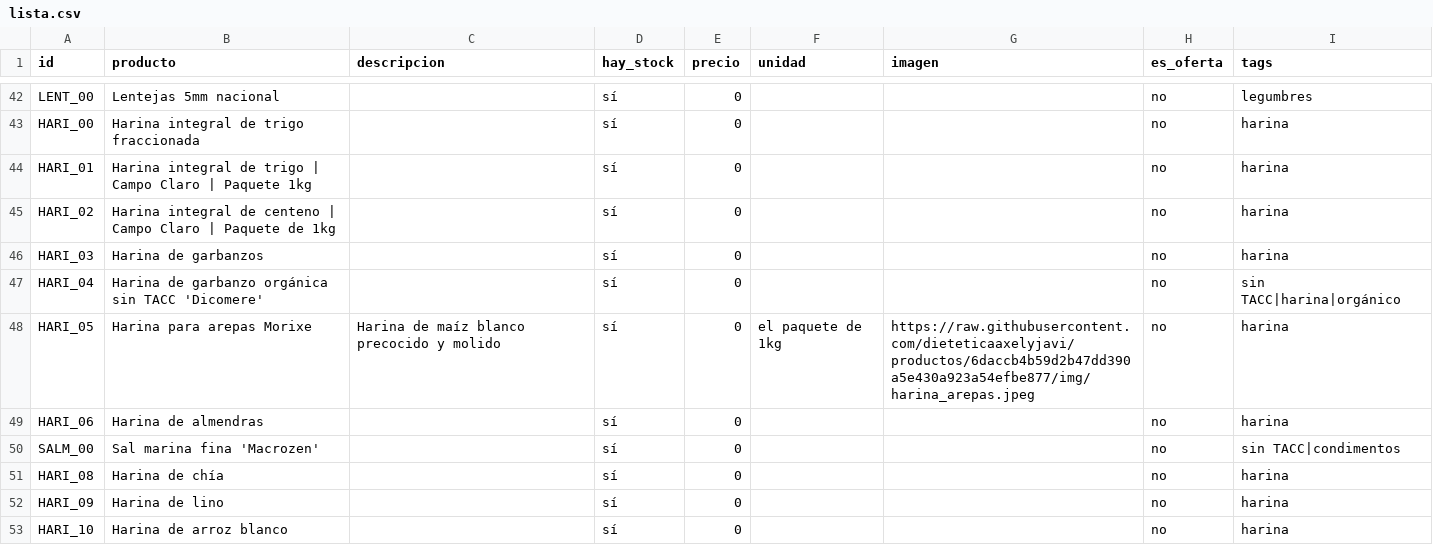
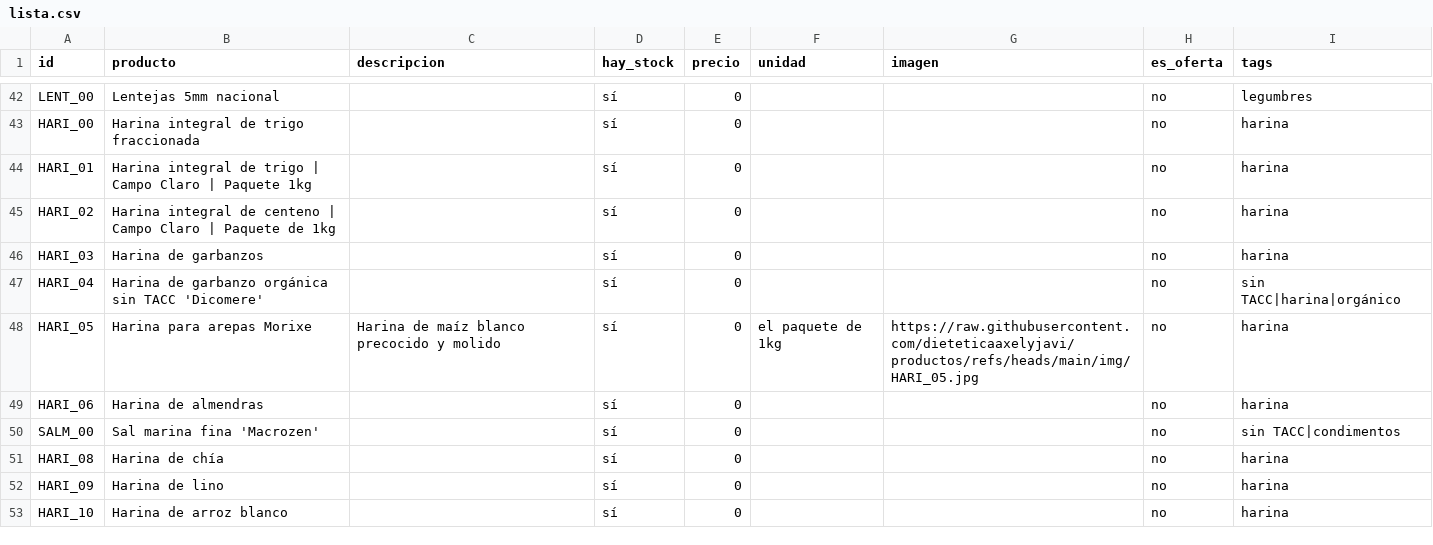
Before and after one commit to dietetica/productos, a CSV file: lista.csv, drawn as a sheet; only a part is shown, gaps mark what is left out.

Commit message:
Actualización automática de productos

```diff
--- a/lista.csv
+++ b/lista.csv
@@ -47,3 +47,3 @@ HARI_03,Harina de garbanzos,,sí,0,,,no,harina
 HARI_04,Harina de garbanzo orgánica sin TACC 'Dicomere',,sí,0,,,no,sin TACC|harina|orgánico
-HARI_05,Harina para arepas Morixe,Harina de maíz blanco precocido y molido,sí,0,el paquete de 1kg,https://raw.githubusercontent.com/dieteticaaxelyjavi/productos/6daccb4b59d2b47dd390a5e430a923a54efbe877/img/harina_arepas.jpeg,no,harina
+HARI_05,Harina para arepas Morixe,Harina de maíz blanco precocido y molido,sí,0,el paquete de 1kg,https://raw.githubusercontent.com/dieteticaaxelyjavi/productos/refs/heads/main/img/HARI_05.jpg,no,harina
 HARI_06,Harina de almendras,,sí,0,,,no,harina
```
